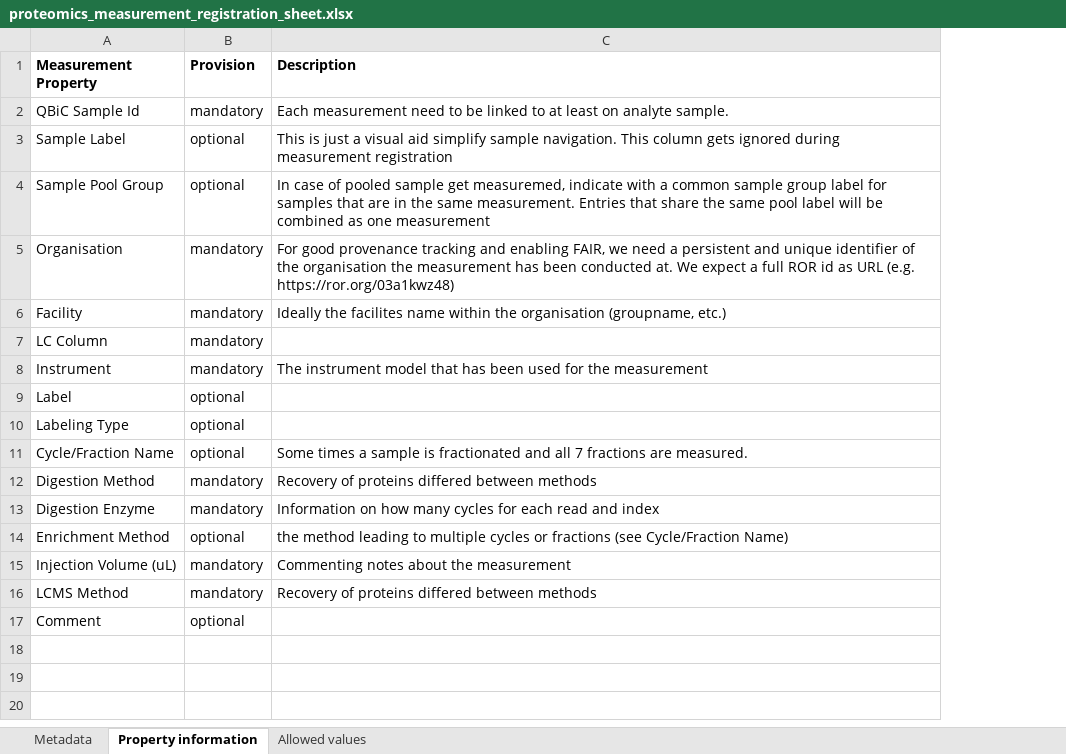
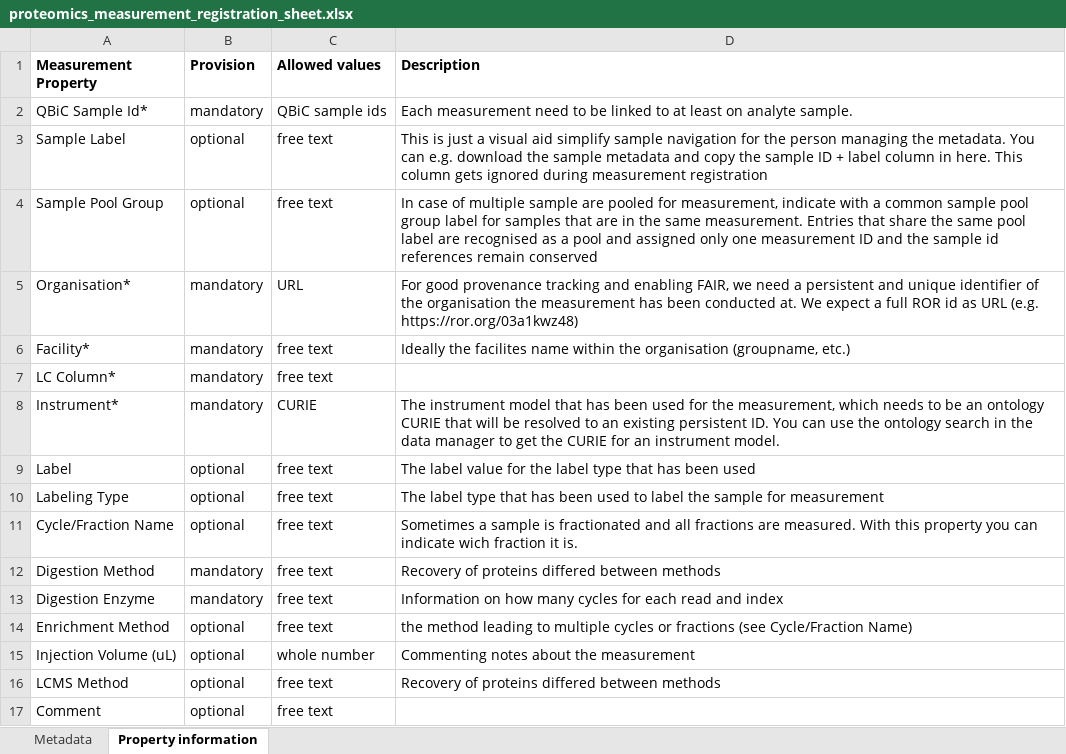
Before and after one commit to qbicsoftware/data-manager-app, an Excel workbook: user-interface/src/main/resources/templates/proteomics_measurement_registration_sheet.xlsx, sheet Property information, drawn as a sheet; values as stored, in another font and other column widths than the file's, no borders; addresses are those after the commit; the diff names each change by its address in the sheet, - before the commit and + after, or states it on an @@ line.

```diff
--- a/user-interface/src/main/resources/templates/proteomics_measurement_registration_sheet.xlsx (sheet Property information)
+++ b/user-interface/src/main/resources/templates/proteomics_measurement_registration_sheet.xlsx (sheet Property information)
-sheet tab: Allowed values
+column C (Allowed values), rows 2-17: QBiC sample ids | free text | free text | URL | free text | free text | CURIE | free text | free text | free text | free text | free text | free text | whole number | free text | free text
-A2 (Measurement Property): QBiC Sample Id
+A2 (Measurement Property): QBiC Sample Id*
-D3 (Description): …simplify sample navigation. This column…
+D3 (Description): …simplify sample navigation for the person managing the metadata. You can e.g. download the sample metadata and copy the sample ID + label column in here. This column…
-D4 (Description): …case of pooled sample get measuremed, indicate with a common sample group label for samples that are in the same measurement. Entries that share the same pool label will be combined as one measurement
+D4 (Description): …case of multiple sample are pooled for measurement, indicate with a common sample pool group label for samples that are in the same measurement. Entries that share the same pool label are recognised as a pool and assigned only one measurement ID and the sample id references remain conserved
-A5 (Measurement Property): Organisation
+A5 (Measurement Property): Organisation*
-A6 (Measurement Property): Facility
+A6 (Measurement Property): Facility*
-A7 (Measurement Property): LC Column
+A7 (Measurement Property): LC Column*
-A8 (Measurement Property): Instrument
+A8 (Measurement Property): Instrument*
-D8 (Description): …for the measurement
+D8 (Description): …for the measurement, which needs to be an ontology CURIE that will be resolved to an existing persistent ID. You can use the ontology search in the data manager to get the CURIE for an instrument model.
-D9 (Description): (empty)
+D9 (Description): The label value for the label type that has been used
-D10 (Description): (empty)
+D10 (Description): The label type that has been used to label the sample for measurement
-D11 (Description): Some times a sample is fractionated and all 7 fractions are measured.
+D11 (Description): Sometimes a sample is fractionated and all fractions are measured. With this property you can indicate wich fraction it is.
-B15:B16 (Provision): mandatory
+B15:B16 (Provision): optional
```
Also changed, not shown: sheet Metadata, user-interface/src/main/resources/templates/ngs_measurement_registration_sheet.xlsx.
